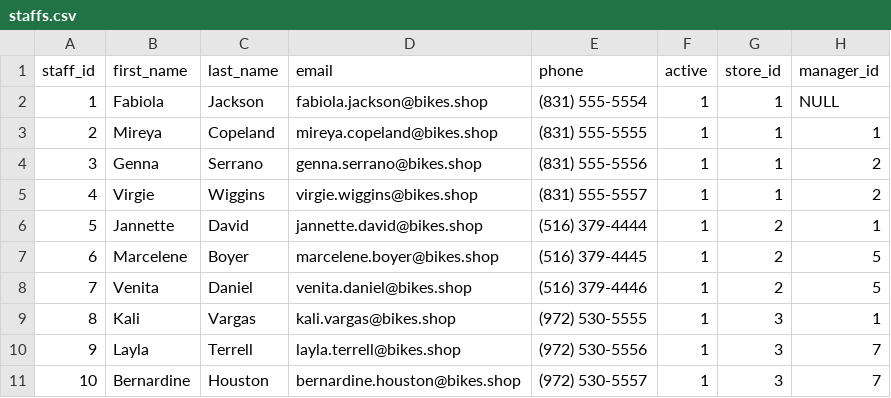
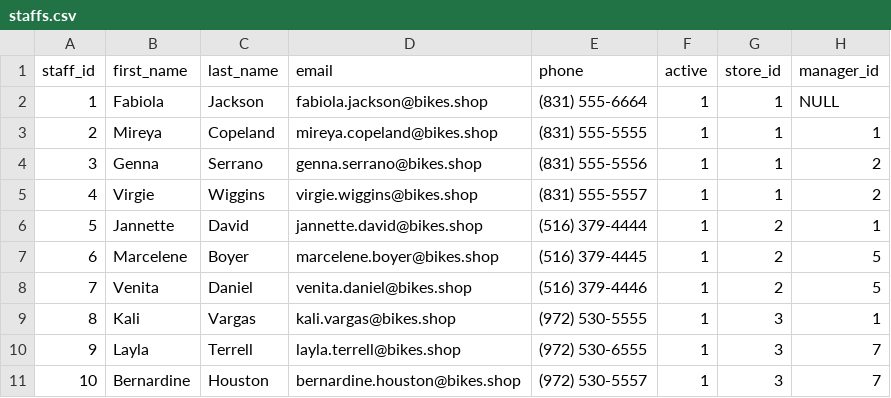
Before and after one commit to aelnahal10/Part-2-ETL-Project, a CSV file: data/staffs.csv, drawn as a sheet.

```diff
--- a/data/staffs.csv
+++ b/data/staffs.csv
@@ -1,3 +1,3 @@
 staff_id,first_name,last_name,email,phone,active,store_id,manager_id
-1,Fabiola,Jackson,fabiola.jackson@bikes.shop,(831) 555-5554,1,1,NULL
+1,Fabiola,Jackson,fabiola.jackson@bikes.shop,(831) 555-6664,1,1,NULL
 2,Mireya,Copeland,mireya.copeland@bikes.shop,(831) 555-5555,1,1,1
@@ -9,3 +9,3 @@ staff_id,first_name,last_name,email,phone,active,store_id,manager_id
 8,Kali,Vargas,kali.vargas@bikes.shop,(972) 530-5555,1,3,1
-9,Layla,Terrell,layla.terrell@bikes.shop,(972) 530-5556,1,3,7
+9,Layla,Terrell,layla.terrell@bikes.shop,(972) 530-6555,1,3,7
 10,Bernardine,Houston,bernardine.houston@bikes.shop,(972) 530-5557,1,3,7
```
Also changed, not shown: data/customers.csv, data/stores.csv, 11 other files.
